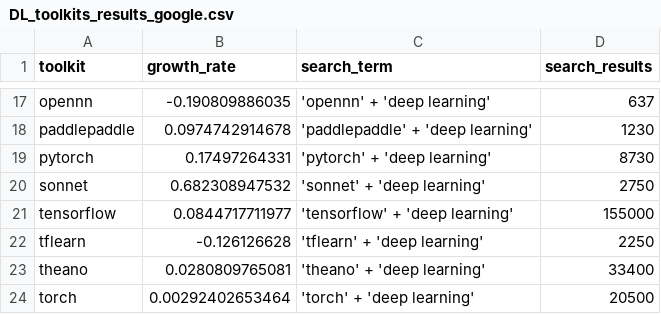
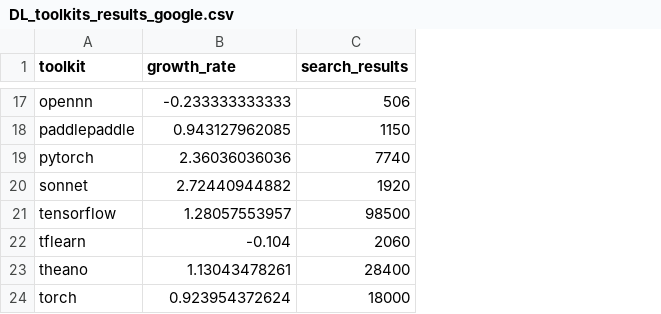
Before and after one commit to thedataincubator/data-science-blogs, a CSV file: data/DL_toolkits_results_google.csv, drawn as a sheet; only a part is shown, gaps mark what is left out; removed rows and columns are numbered as before the commit, all else as after; the diff covers the shown part only; the diff names each change by its address in the sheet, - before the commit and + after, or states it on an @@ line.

Commit message:
DL edits
added growth rates and text edits

```diff
--- a/data/DL_toolkits_results_google.csv
+++ b/data/DL_toolkits_results_google.csv
-column C (search_term), rows 17-24: 'opennn' + 'deep learning' | 'paddlepaddle' + 'deep learning' | 'pytorch' + 'deep learning' | 'sonnet' + 'deep learning' | 'tensorflow' + 'deep learning' | 'tflearn' + 'deep learning' | 'theano' + 'deep learning' | 'torch' + 'deep learning'
-B17 (growth_rate): -0.190809886035
+B17 (growth_rate): -0.233333333333
-C17 (search_results): 637
+C17 (search_results): 506
-B18 (growth_rate): 0.0974742914678
+B18 (growth_rate): 0.943127962085
-C18 (search_results): 1230
+C18 (search_results): 1150
-B19 (growth_rate): 0.17497264331
+B19 (growth_rate): 2.36036036036
-C19 (search_results): 8730
+C19 (search_results): 7740
-B20 (growth_rate): 0.682308947532
+B20 (growth_rate): 2.72440944882
-C20 (search_results): 2750
+C20 (search_results): 1920
-B21 (growth_rate): 0.0844717711977
+B21 (growth_rate): 1.28057553957
-C21 (search_results): 155000
+C21 (search_results): 98500
-B22 (growth_rate): -0.126126628
+B22 (growth_rate): -0.104
-C22 (search_results): 2250
+C22 (search_results): 2060
-B23 (growth_rate): 0.0280809765081
+B23 (growth_rate): 1.13043478261
-C23 (search_results): 33400
+C23 (search_results): 28400
-B24 (growth_rate): 0.00292402653464
+B24 (growth_rate): 0.923954372624
-C24 (search_results): 20500
+C24 (search_results): 18000
```
Also changed, not shown: 30 edited cells elsewhere in this file, data/DL_toolkits_results_github.csv, data/DL_toolkits_results_stackoverflow.csv, 7 other files.
